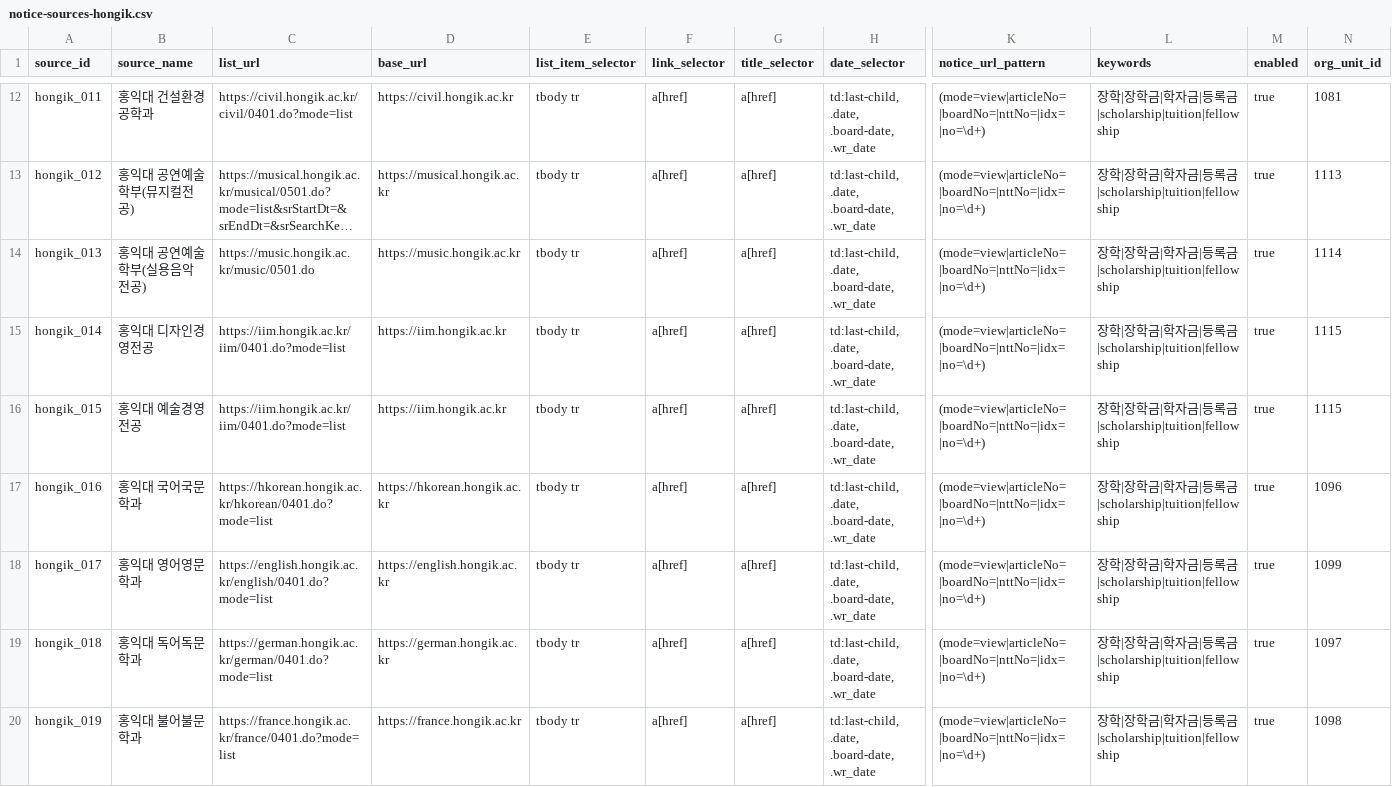
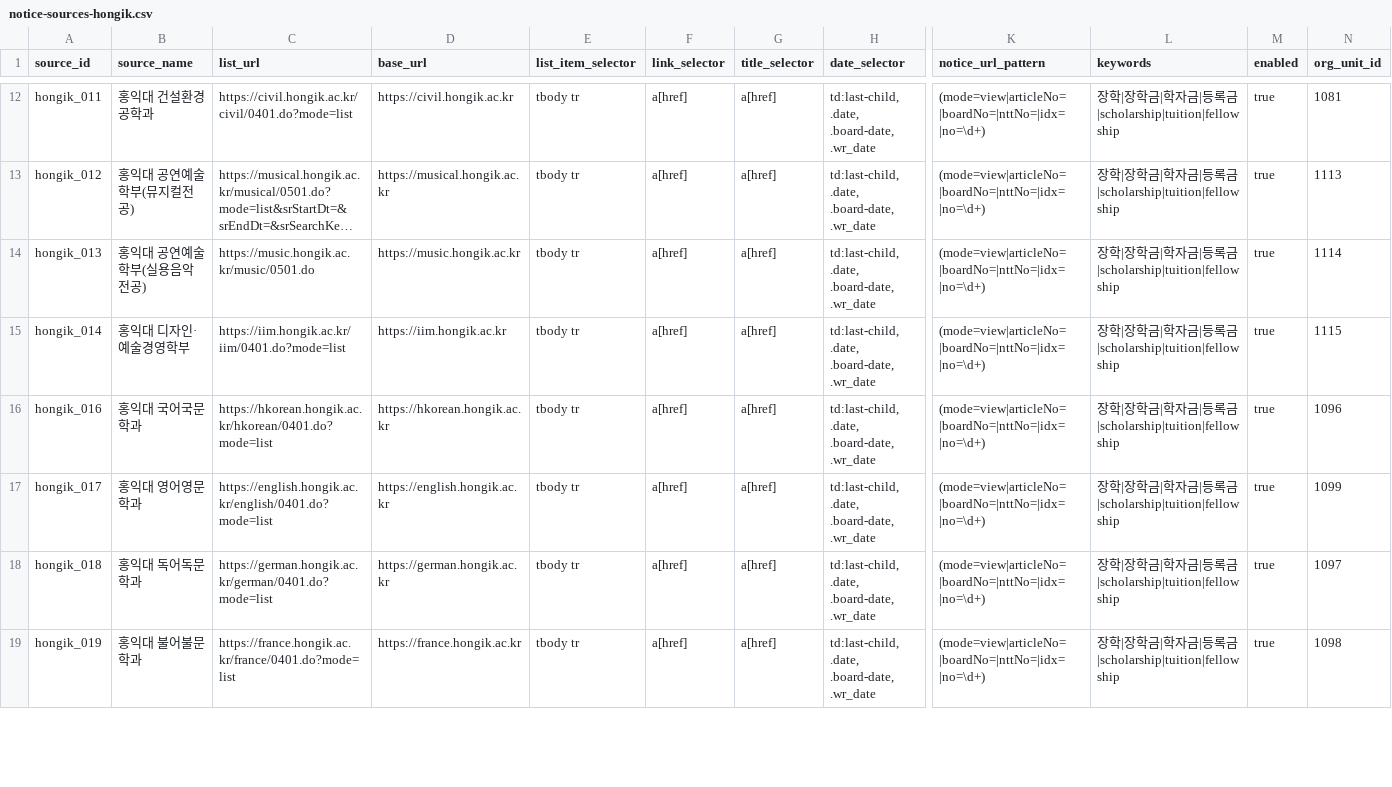
Before and after one commit to HyunsunHwang/scholarship-curation-platform, a CSV file: data/notice-sources-hongik.csv, drawn as a sheet; only a part is shown, gaps mark what is left out; long unchanged cells end in …; removed rows and columns are numbered as before the commit, all else as after; rows hold the shown columns only; the diff covers the shown part only; the diff names each change by its address in the sheet, - before the commit and + after, or states it on an @@ line.

```diff
--- a/data/notice-sources-hongik.csv
+++ b/data/notice-sources-hongik.csv
-B15 (source_name): 홍익대 디자인경영전공
+B15 (source_name): 홍익대 디자인·예술경영학부
-row 16: hongik_015 | 홍익대 예술경영전공 | https://iim.hongik.ac.kr/iim/0401.do?mode=list | https://iim.hongik.ac.kr | tbody tr | a[href] | a[href] | td:last-child, .date, .board-date, .wr_date | (mode=view|articleNo=|boardNo=|nttNo=|idx=|no=\d+) | 장학|장학금|학자금|등록금|scholarship|tuition|fellowship | true | 1115
```
Also changed, not shown: 11 added rows and 30 edited cells elsewhere in this file, data/notice-sources-hanyang.csv, data/notice-sources-korea.csv, 7 other files.
